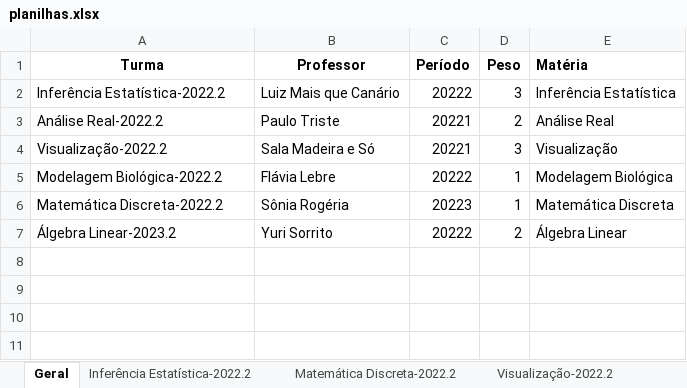
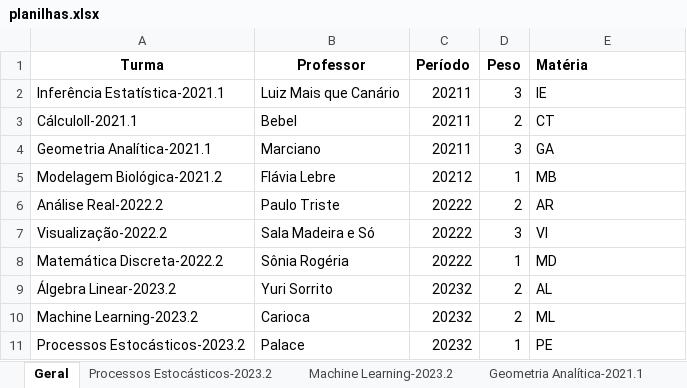
Before and after one commit to dandanjacob/plotgrades, an Excel workbook: planilhas.xlsx, sheet Geral, drawn as a sheet; values as stored, in another font and other column widths than the file's, no borders; charts and pictures not drawn; removed rows and columns are numbered as before the commit, all else as after; the diff names each change by its address in the sheet, - before the commit and + after, or states it on an @@ line.

```diff
--- a/planilhas.xlsx (sheet Geral)
+++ b/planilhas.xlsx (sheet Geral)
-sheet tab: Inferência Estatística-2022.2
+sheet tab: Processos Estocásticos-2023.2
+sheet tab: Machine Learning-2023.2
+sheet tab: Geometria Analítica-2021.1
-A2 (Turma): Inferência Estatística-2022.2
+A2 (Turma): Inferência Estatística-2021.1
-C2 (Período): 20222
+C2 (Período): 20211
-E2 (Matéria): Inferência Estatística
+E2 (Matéria): IE
+row 3: CálculoII-2021.1 | Bebel | 20211 | 2 | CT
+row 4: Geometria Analítica-2021.1 | Marciano | 20211 | 3 | GA
+row 5: Modelagem Biológica-2021.2 | Flávia Lebre | 20212 | 1 | MB
-C6:C7 (Período): 20221
+C6:C7 (Período): 20222
-E6 (Matéria): Análise Real
+E6 (Matéria): AR
-E7 (Matéria): Visualização
+E7 (Matéria): VI
-row 5: Modelagem Biológica-2022.2 | Flávia Lebre | 20222 | 1 | Modelagem Biológica
-C8 (Período): 20223
+C8 (Período): 20222
-E8 (Matéria): Matemática Discreta
+E8 (Matéria): MD
-C9 (Período): 20222
+C9 (Período): 20232
-E9 (Matéria): Álgebra Linear
+E9 (Matéria): AL
+row 10: Machine Learning-2023.2 | Carioca | 20232 | 2 | ML
+row 11: Processos Estocásticos-2023.2 | Palace | 20232 | 1 | PE
```
Also changed, not shown: sheet Visualização-2022.2, sheet Processos Estocásticos-2023.2, other sheet tabs, charts or pictures, 1 other file.
